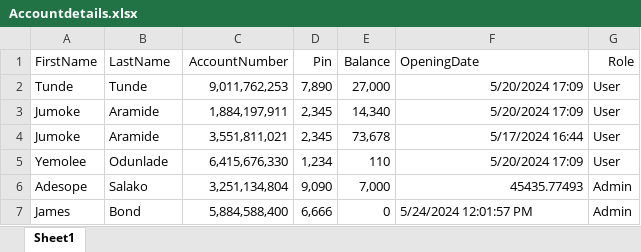
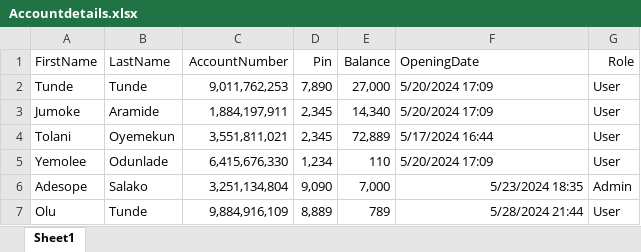
Before and after one commit to Holutunde/atm-api, an Excel workbook: Database/Accountdetails.xlsx, sheet Sheet1, drawn as a sheet; values as stored, in another font and other column widths than the file's, no borders; removed rows and columns are numbered as before the commit, all else as after; the diff names each change by its address in the sheet, - before the commit and + after, or states it on an @@ line.

```diff
--- a/Database/Accountdetails.xlsx (sheet Sheet1)
+++ b/Database/Accountdetails.xlsx (sheet Sheet1)
-F2:F5 alignment: right
+F2:F5 alignment: left
-A4 (FirstName): Jumoke
+A4 (FirstName): Tolani
-B4 (LastName): Aramide
+B4 (LastName): Oyemekun
-E4 (Balance): 73,678
+E4 (Balance): 72,889
-F6 (OpeningDate): 45435.77493
+F6 (OpeningDate): 5/23/2024 18:35
-row 7: James | Bond | 5,884,588,400 | 6,666 | 0 | 5/24/2024 12:01:57 PM | Admin
+row 7: Olu | Tunde | 9,884,916,109 | 8,889 | 789 | 5/28/2024 21:44 | User
```
Also changed, not shown: 13 other files.
